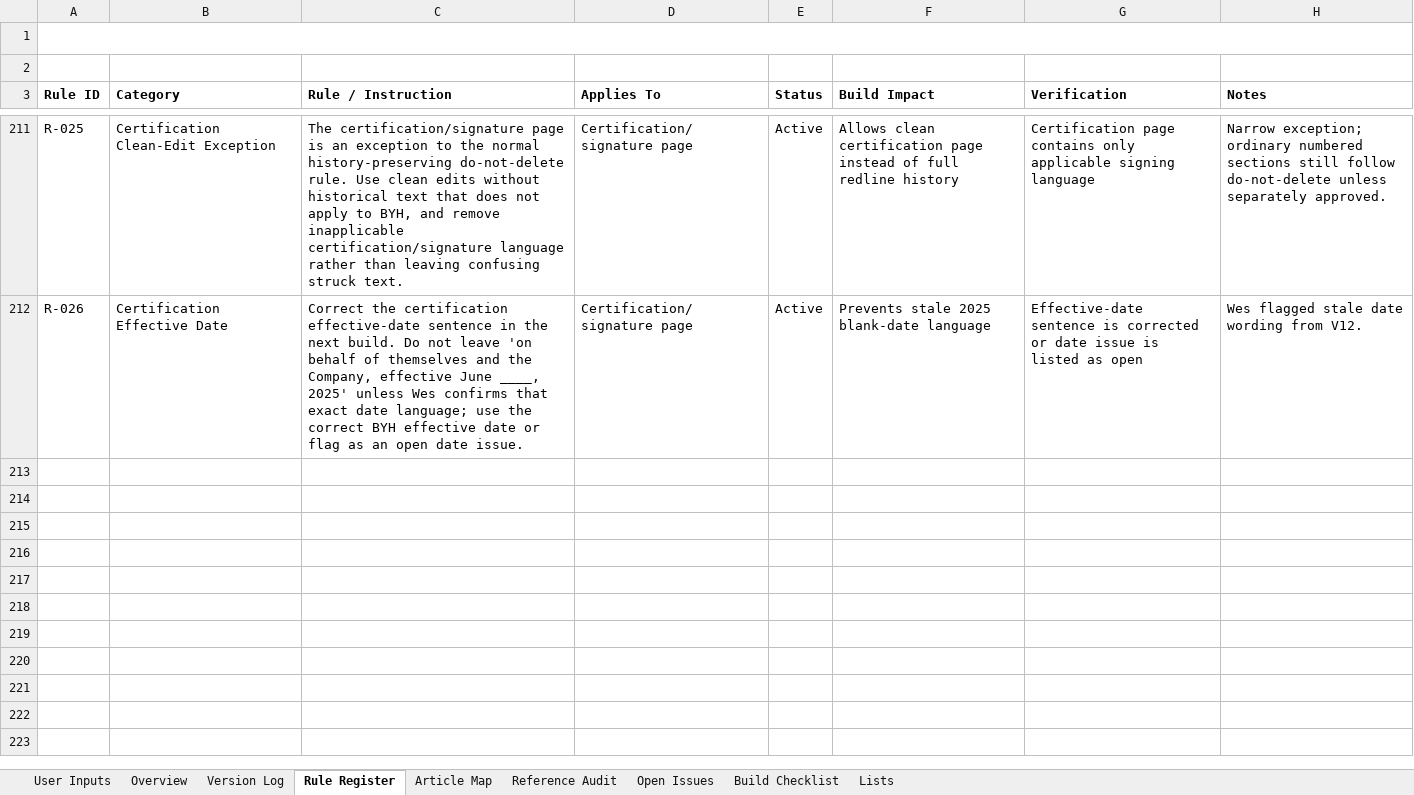
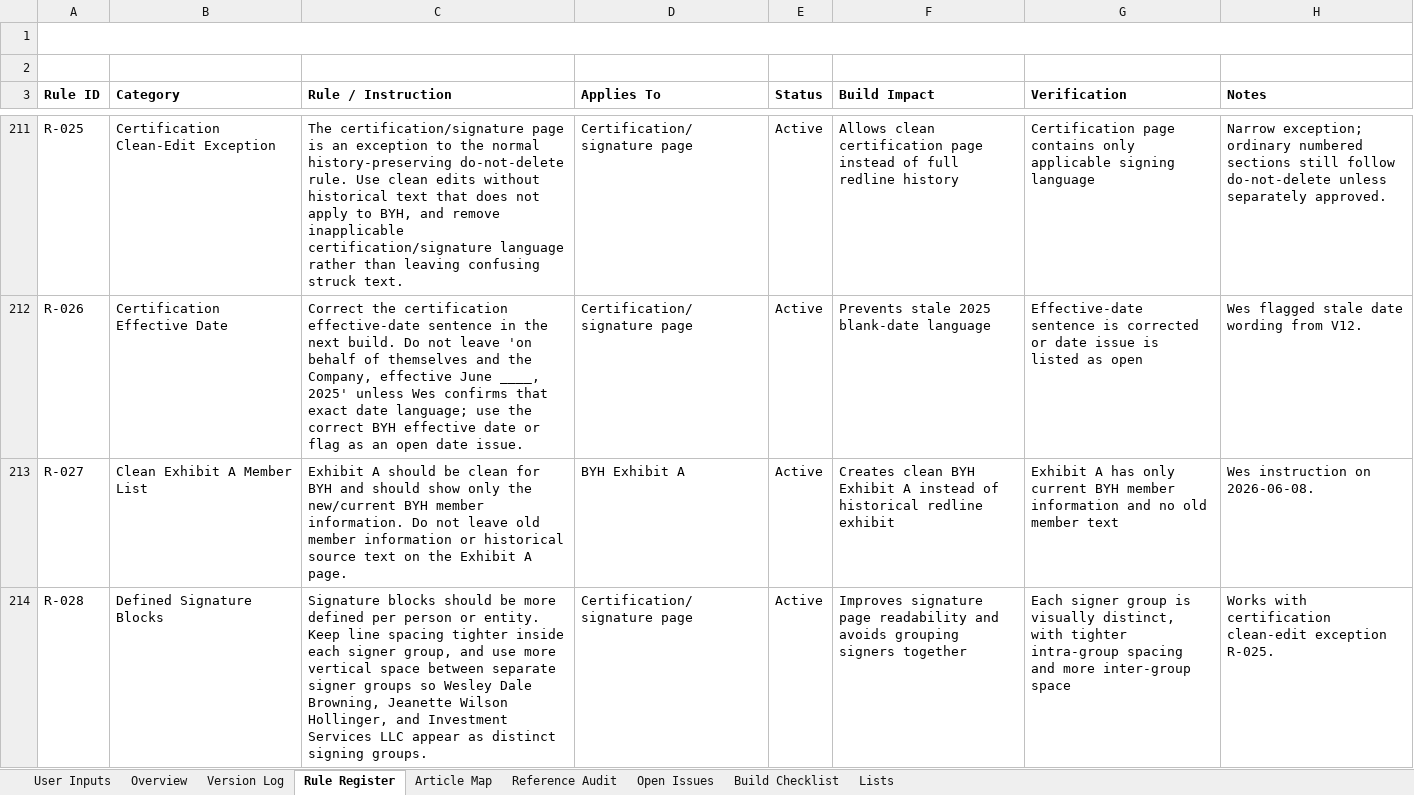
Before and after one commit to BuyYourHome/Admin-Wiki, an Excel workbook: Project Rooms/Operating Agreements/working/BYH OA Process Control.xlsx, sheet Rule Register, drawn as a sheet; only a part is shown, gaps mark what is left out; values as stored, in another font and other column widths than the file's, no borders; the diff names each change by its address in the sheet, - before the commit and + after, or states it on an @@ line.

Commit message:
Define BYH Exhibit A and signature block cleanup

```diff
--- a/Project Rooms/Operating Agreements/working/BYH OA Process Control.xlsx (sheet Rule Register)
+++ b/Project Rooms/Operating Agreements/working/BYH OA Process Control.xlsx (sheet Rule Register)
+row 213: R-027 | Clean Exhibit A Member List | Exhibit A should be clean for BYH and should show only the new/current BYH member information. Do not leave old member information or historical source text on the Exhibit A page. | BYH Exhibit A | Active | Creates clean BYH Exhibit A instead of historical redline exhibit | Exhibit A has only current BYH member information and no old member text | Wes instruction on 2026-06-08.
+row 214: R-028 | Defined Signature Blocks | Signature blocks should be more defined per person or entity. Keep line spacing tighter inside each signer group, and use more vertical space between separate signer groups so Wesley Dale Browning, Jeanette Wilson Hollinger, and Investment Services LLC appear as distinct signing groups. | Certification/signature page | Active | Improves signature page readability and avoids grouping signers together | Each signer group is visually distinct, with tighter intra-group spacing and more inter-group space | Works with certification clean-edit exception R-025.
```
Also changed, not shown: sheet Build Checklist, sheet Article Map, 1 other file.
